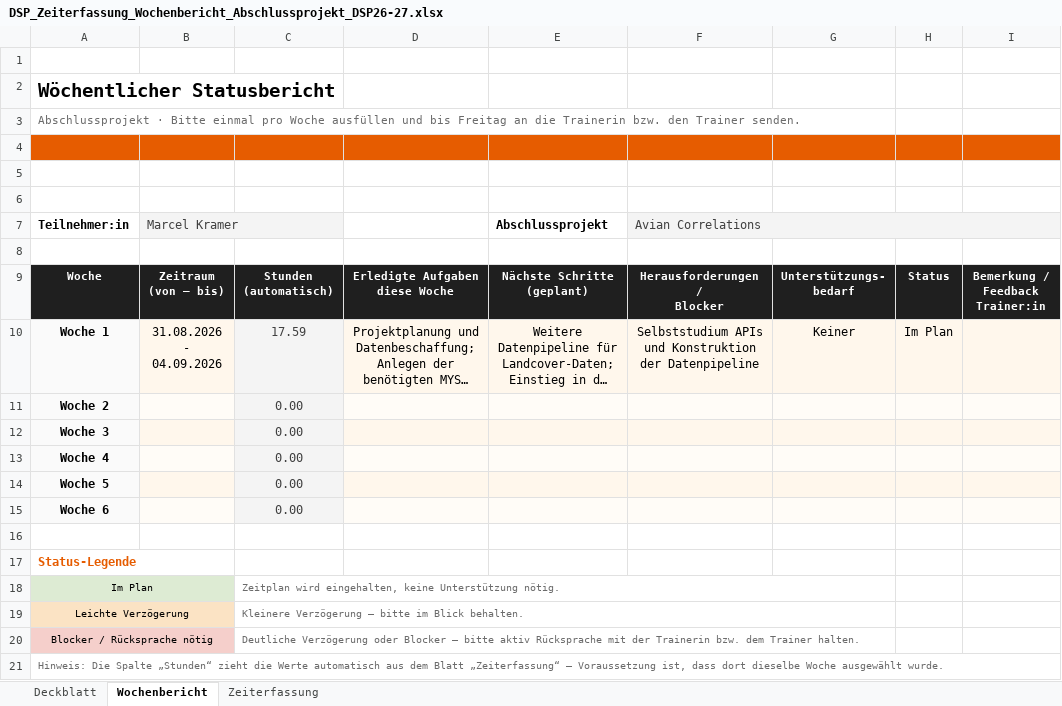
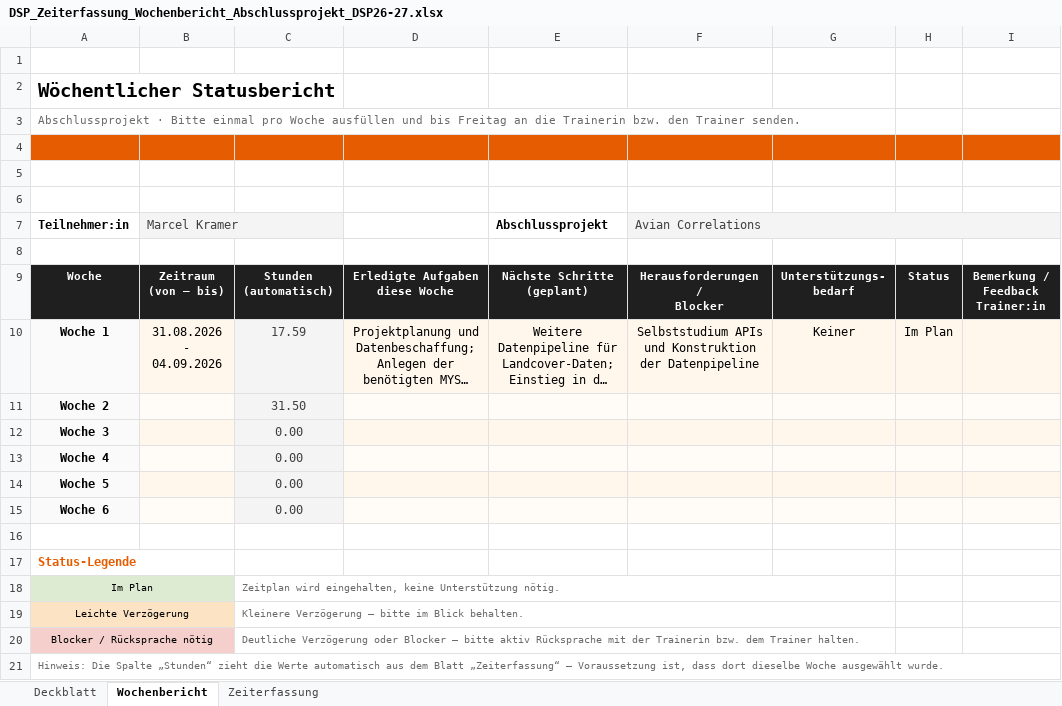
Before and after one commit to EckbertRadieschen/avi_corr, an Excel workbook: assets/DSP_Zeiterfassung_Wochenbericht_Abschlussprojekt_DSP26-27.xlsx, sheet Wochenbericht, drawn as a sheet; long unchanged cells end in …; values as stored, in another font and other column widths than the file's, no borders; conditional formats not drawn; the diff names each change by its address in the sheet, - before the commit and + after, or states it on an @@ line.

```diff
--- a/assets/DSP_Zeiterfassung_Wochenbericht_Abschlussprojekt_DSP26-27.xlsx (sheet Wochenbericht)
+++ b/assets/DSP_Zeiterfassung_Wochenbericht_Abschlussprojekt_DSP26-27.xlsx (sheet Wochenbericht)
-C11: 0.00
+C11: 31.50
```
Also changed, not shown: sheet Zeiterfassung, sheet Deckblatt, 8 other files.
